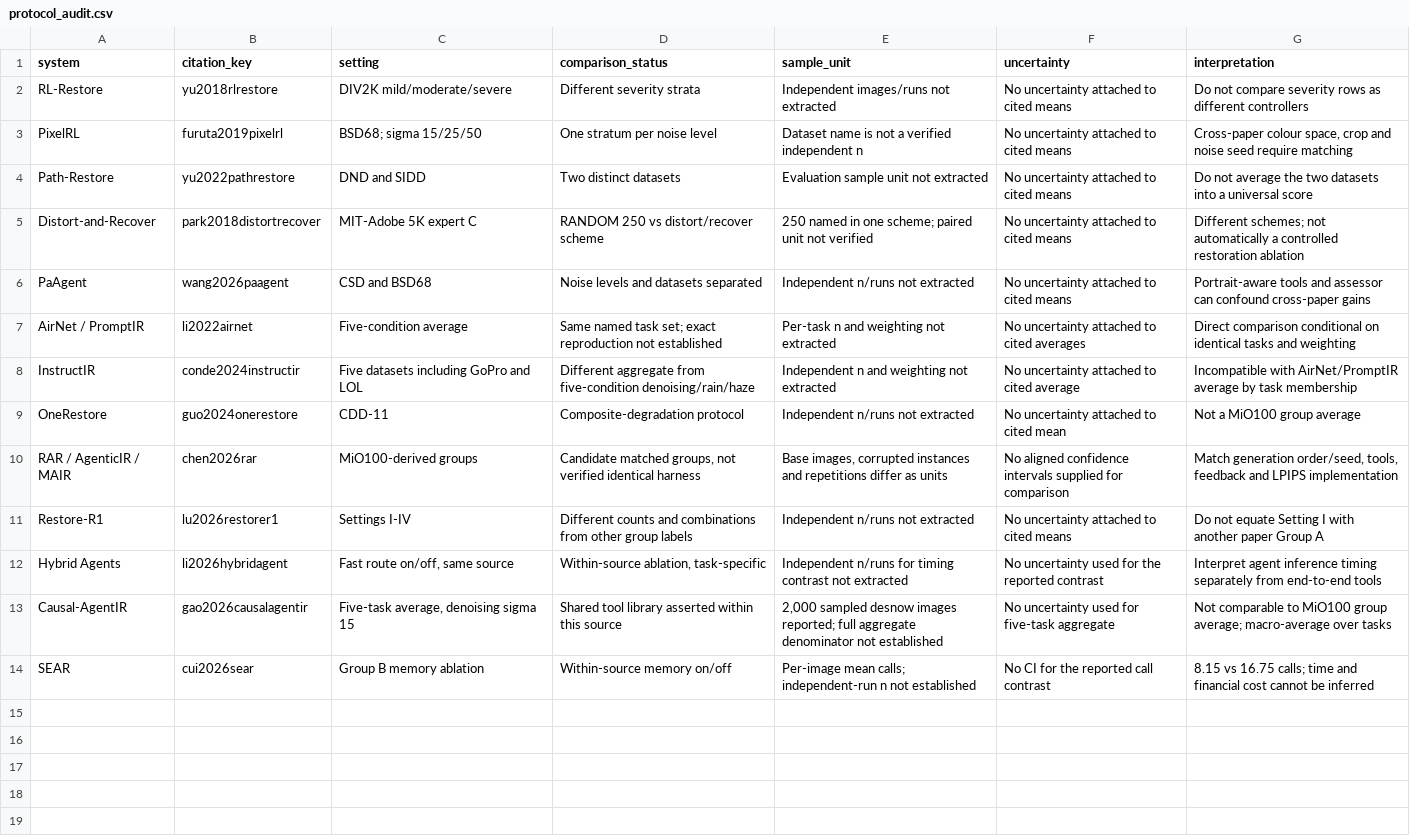
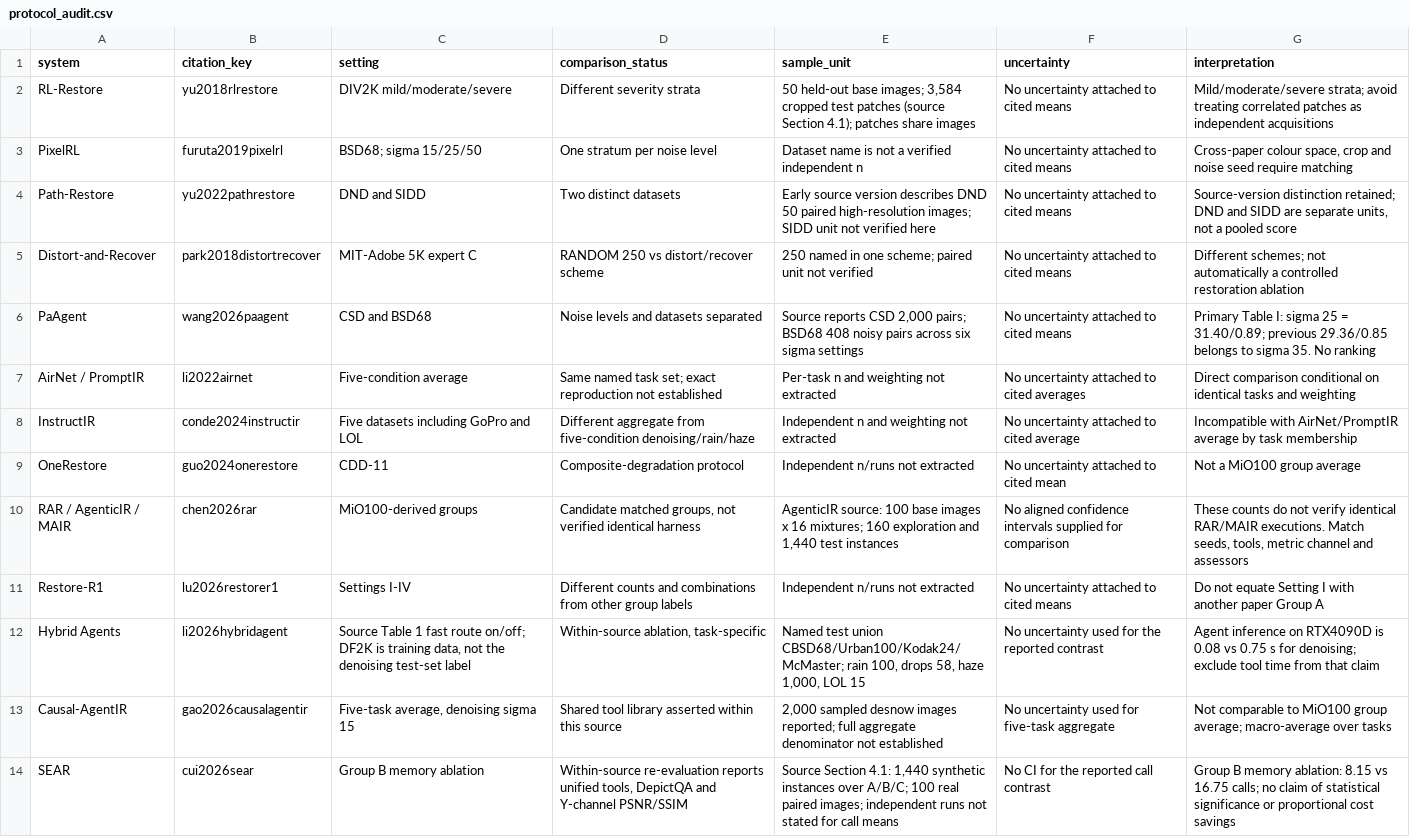
Before and after one commit to ahuteam/awesome-agentic-image-restoration, a CSV file: data/protocol_audit.csv, drawn as a sheet.

Commit message:
Verify protocol sample units and align narrative review title

```diff
--- a/data/protocol_audit.csv
+++ b/data/protocol_audit.csv
@@ -1,7 +1,7 @@
 system,citation_key,setting,comparison_status,sample_unit,uncertainty,interpretation
-RL-Restore,yu2018rlrestore,DIV2K mild/moderate/severe,Different severity strata,Independent images/runs not extracted,No uncertainty attached to cited means,Do not compare severity rows as different controllers
+RL-Restore,yu2018rlrestore,DIV2K mild/moderate/severe,Different severity strata,"50 held-out base images; 3,584 cropped test patches (source Section 4.1); patches share images",No uncertainty attached to cited means,Mild/moderate/severe strata; avoid treating correlated patches as independent acquisitions
 PixelRL,furuta2019pixelrl,BSD68; sigma 15/25/50,One stratum per noise level,Dataset name is not a verified independent n,No uncertainty attached to cited means,"Cross-paper colour space, crop and noise seed require matching"
-Path-Restore,yu2022pathrestore,DND and SIDD,Two distinct datasets,Evaluation sample unit not extracted,No uncertainty attached to cited means,Do not average the two datasets into a universal score
+Path-Restore,yu2022pathrestore,DND and SIDD,Two distinct datasets,Early source version describes DND 50 paired high-resolution images; SIDD unit not verified here,No uncertainty attached to cited means,"Source-version distinction retained; DND and SIDD are separate units, not a pooled score"
 Distort-and-Recover,park2018distortrecover,MIT-Adobe 5K expert C,RANDOM 250 vs distort/recover scheme,250 named in one scheme; paired unit not verified,No uncertainty attached to cited means,Different schemes; not automatically a controlled restoration ablation
-PaAgent,wang2026paagent,CSD and BSD68,Noise levels and datasets separated,Independent n/runs not extracted,No uncertainty attached to cited means,Portrait-aware tools and assessor can confound cross-paper gains
+PaAgent,wang2026paagent,CSD and BSD68,Noise levels and datasets separated,"Source reports CSD 2,000 pairs; BSD68 408 noisy pairs across six sigma settings",No uncertainty attached to cited means,Primary Table I: sigma 25 = 31.40/0.89; previous 29.36/0.85 belongs to sigma 35. No ranking
 AirNet / PromptIR,li2022airnet,Five-condition average,Same named task set; exact reproduction not established,Per-task n and weighting not extracted,No uncertainty attached to cited averages,Direct comparison conditional on identical tasks and weighting
@@ -9,6 +9,6 @@ InstructIR,conde2024instructir,Five datasets including GoPro and LOL,Different a
 OneRestore,guo2024onerestore,CDD-11,Composite-degradation protocol,Independent n/runs not extracted,No uncertainty attached to cited mean,Not a MiO100 group average
-RAR / AgenticIR / MAIR,chen2026rar,MiO100-derived groups,"Candidate matched groups, not verified identical harness","Base images, corrupted instances and repetitions differ as units",No aligned confidence intervals supplied for comparison,"Match generation order/seed, tools, feedback and LPIPS implementation"
+RAR / AgenticIR / MAIR,chen2026rar,MiO100-derived groups,"Candidate matched groups, not verified identical harness","AgenticIR source: 100 base images x 16 mixtures; 160 exploration and 1,440 test instances",No aligned confidence intervals supplied for comparison,"These counts do not verify identical RAR/MAIR executions. Match seeds, tools, metric channel and assessors"
 Restore-R1,lu2026restorer1,Settings I-IV,Different counts and combinations from other group labels,Independent n/runs not extracted,No uncertainty attached to cited means,Do not equate Setting I with another paper Group A
-Hybrid Agents,li2026hybridagent,"Fast route on/off, same source","Within-source ablation, task-specific",Independent n/runs for timing contrast not extracted,No uncertainty used for the reported contrast,Interpret agent inference timing separately from end-to-end tools
+Hybrid Agents,li2026hybridagent,"Source Table 1 fast route on/off; DF2K is training data, not the denoising test-set label","Within-source ablation, task-specific","Named test union CBSD68/Urban100/Kodak24/McMaster; rain 100, drops 58, haze 1,000, LOL 15",No uncertainty used for the reported contrast,Agent inference on RTX4090D is 0.08 vs 0.75 s for denoising; exclude tool time from that claim
 Causal-AgentIR,gao2026causalagentir,"Five-task average, denoising sigma 15",Shared tool library asserted within this source,"2,000 sampled desnow images reported; full aggregate denominator not established",No uncertainty used for five-task aggregate,Not comparable to MiO100 group average; macro-average over tasks
-SEAR,cui2026sear,Group B memory ablation,Within-source memory on/off,Per-image mean calls; independent-run n not established,No CI for the reported call contrast,8.15 vs 16.75 calls; time and financial cost cannot be inferred
+SEAR,cui2026sear,Group B memory ablation,"Within-source re-evaluation reports unified tools, DepictQA and Y-channel PSNR/SSIM","Source Section 4.1: 1,440 synthetic instances over A/B/C; 100 real paired images; independent runs not stated for call means",No CI for the reported call contrast,Group B memory ablation: 8.15 vs 16.75 calls; no claim of statistical significance or proportional cost savings
```
Also changed, not shown: data/applied_audit.csv, 3 other files.
